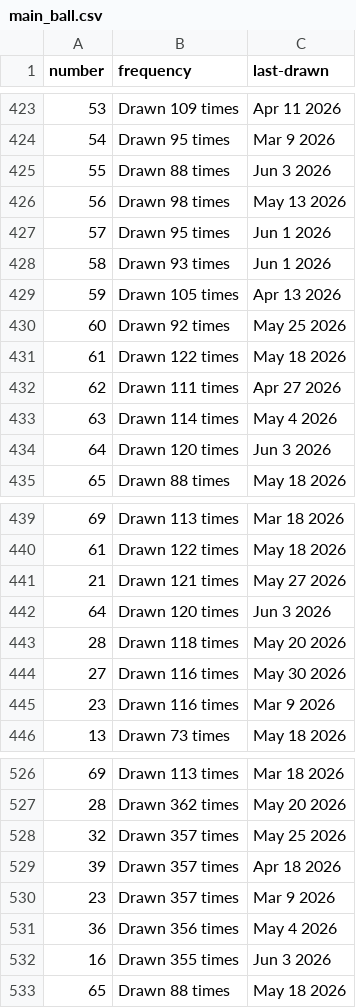
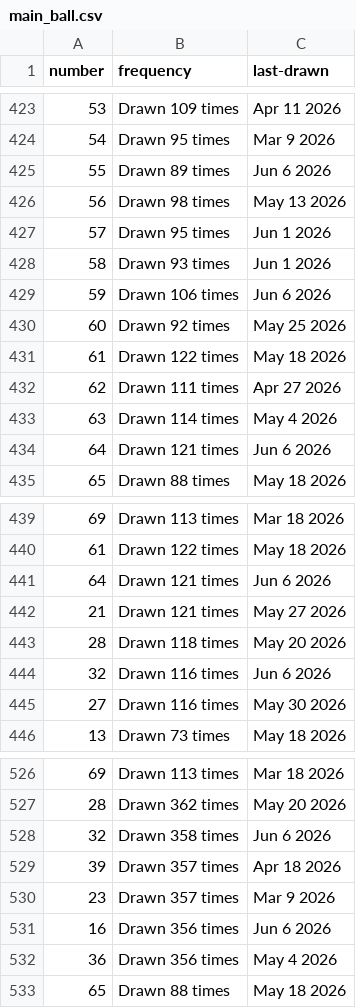
Before and after one commit to kv-hearst/powerball, a CSV file: data/main_ball.csv, drawn as a sheet; only a part is shown, gaps mark what is left out; the diff covers the shown part only.

```diff
--- a/data/main_ball.csv
+++ b/data/main_ball.csv
@@ -424,3 +424,3 @@ number,frequency,last-drawn
 54,Drawn 95 times,Mar 9 2026
-55,Drawn 88 times,Jun 3 2026
+55,Drawn 89 times,Jun 6 2026
 56,Drawn 98 times,May 13 2026
@@ -428,3 +428,3 @@ number,frequency,last-drawn
 58,Drawn 93 times,Jun 1 2026
-59,Drawn 105 times,Apr 13 2026
+59,Drawn 106 times,Jun 6 2026
 60,Drawn 92 times,May 25 2026
@@ -433,3 +433,3 @@ number,frequency,last-drawn
 63,Drawn 114 times,May 4 2026
-64,Drawn 120 times,Jun 3 2026
+64,Drawn 121 times,Jun 6 2026
 65,Drawn 88 times,May 18 2026
@@ -440,7 +440,7 @@ number,frequency,last-drawn
 61,Drawn 122 times,May 18 2026
+64,Drawn 121 times,Jun 6 2026
 21,Drawn 121 times,May 27 2026
-64,Drawn 120 times,Jun 3 2026
 28,Drawn 118 times,May 20 2026
+32,Drawn 116 times,Jun 6 2026
 27,Drawn 116 times,May 30 2026
-23,Drawn 116 times,Mar 9 2026
 13,Drawn 73 times,May 18 2026
@@ -527,7 +527,7 @@ number,frequency,last-drawn
 28,Drawn 362 times,May 20 2026
-32,Drawn 357 times,May 25 2026
+32,Drawn 358 times,Jun 6 2026
 39,Drawn 357 times,Apr 18 2026
 23,Drawn 357 times,Mar 9 2026
+16,Drawn 356 times,Jun 6 2026
 36,Drawn 356 times,May 4 2026
-16,Drawn 355 times,Jun 3 2026
 65,Drawn 88 times,May 18 2026
```
Also changed, not shown: 14 edited cells elsewhere in this file, data/main_ball_active.csv, data/main_ball_cleaned.csv, 4 other files.
